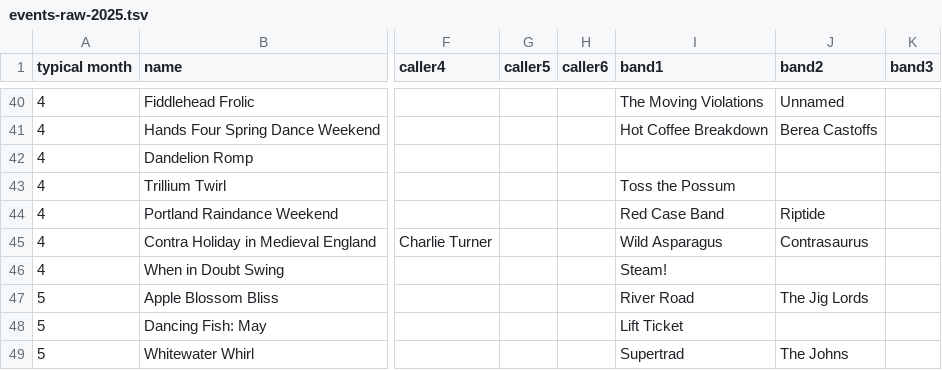
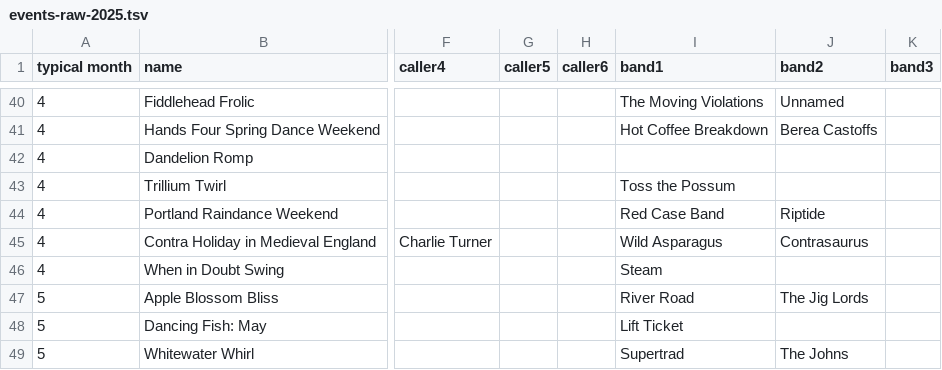
Before and after one commit to jeffkaufman/trycontra, a TSV file: events-raw-2025.tsv, drawn as a sheet; only a part is shown, gaps mark what is left out; the diff names each change by its address in the sheet, - before the commit and + after, or states it on an @@ line.

Commit message:
sync with spreadsheet

```diff
--- a/events-raw-2025.tsv
+++ b/events-raw-2025.tsv
-I46 (band1): Steam!
+I46 (band1): Steam
```
Also changed, not shown: events-raw-2016.tsv, events-raw-2017.tsv, 4 other files.
